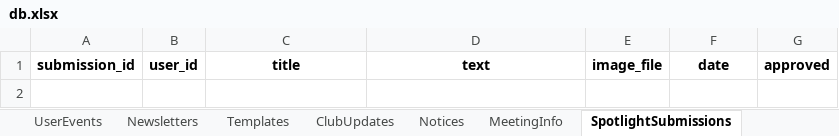
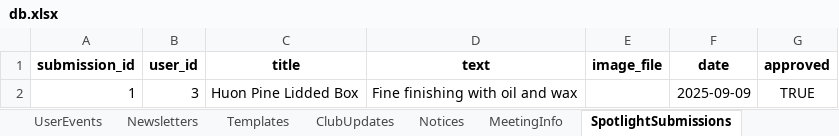
Before and after one commit to patrickjamesbenson/woodturners_scheduler, an Excel workbook: data/db.xlsx, sheet SpotlightSubmissions, drawn as a sheet; values as stored, in another font and other column widths than the file's, no borders; the diff names each change by its address in the sheet, - before the commit and + after, or states it on an @@ line.

```diff
--- a/data/db.xlsx (sheet SpotlightSubmissions)
+++ b/data/db.xlsx (sheet SpotlightSubmissions)
+row 2: 1 | 3 | Huon Pine Lidded Box | Fine finishing with oil and wax |  | 2025-09-09 | TRUE
```
Also changed, not shown: sheet Bookings, sheet OperatingLog, sheet ServiceLog, sheet UserEvents, sheet UserLicences, sheet Subscriptions, 9 more sheets, 2 other files.
